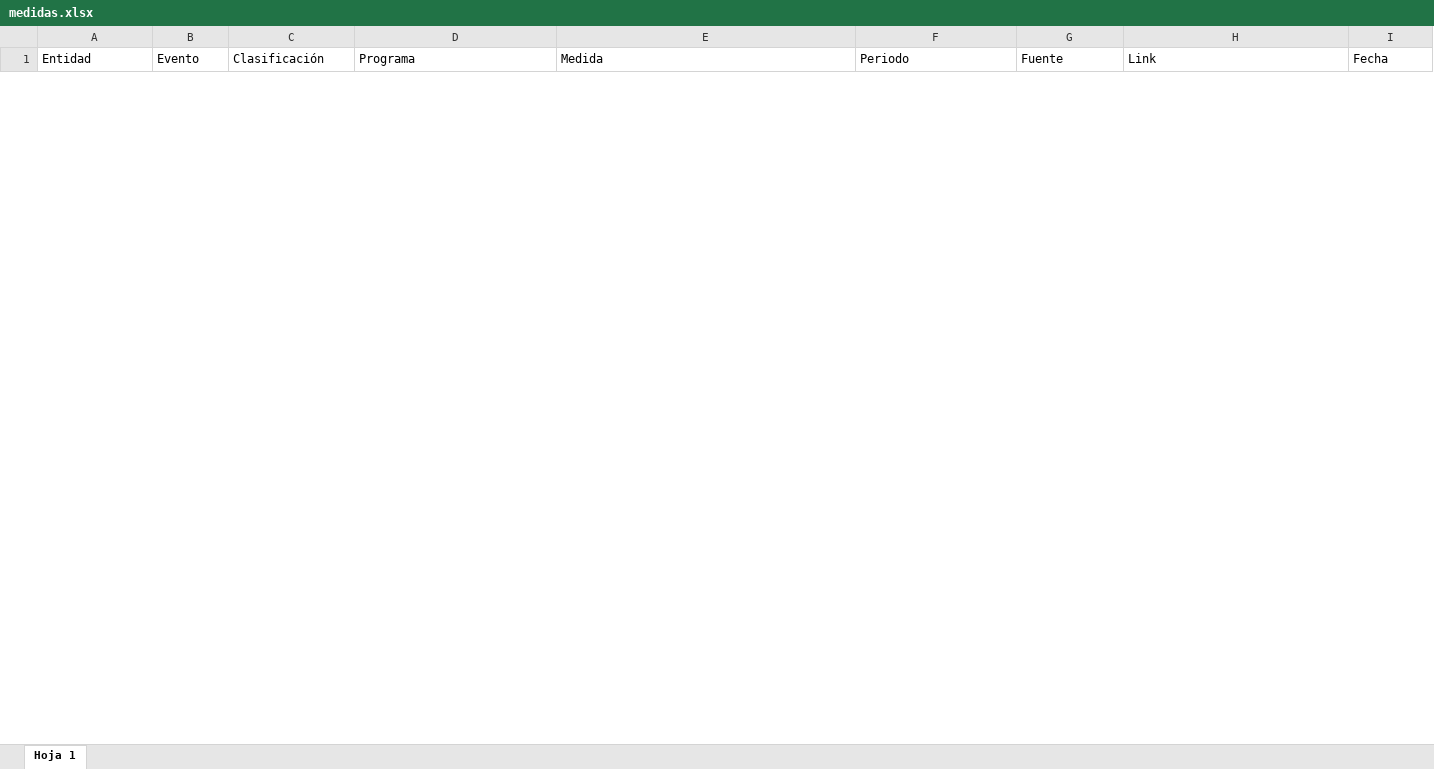
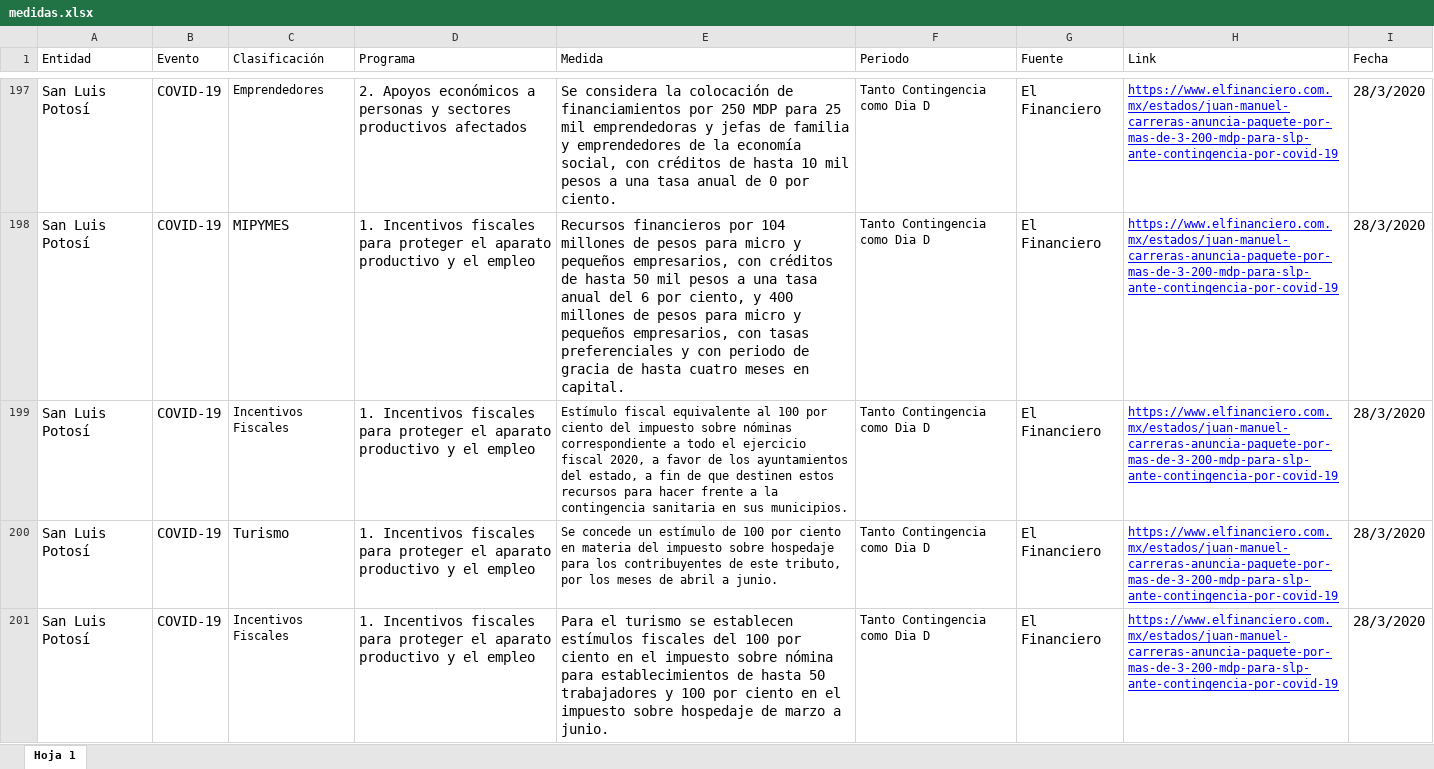
Before and after one commit to lnpp/medidasEconomicasCovid19, an Excel workbook: www/BasesDeDatos/medidas.xlsx, sheet Hoja 1, drawn as a sheet; only a part is shown, gaps mark what is left out; values as stored, in another font and other column widths than the file's, no borders; the diff covers the shown part only; the diff names each change by its address in the sheet, - before the commit and + after, or states it on an @@ line.

```diff
--- a/www/BasesDeDatos/medidas.xlsx (sheet Hoja 1)
+++ b/www/BasesDeDatos/medidas.xlsx (sheet Hoja 1)
+row 197: San Luis Potosí | COVID-19 | Emprendedores | 2. Apoyos económicos a personas y sectores productivos afectados | Se considera la colocación de financiamientos por 250 MDP para 25 mil emprendedoras y jefas de familia y emprendedores de la economía social, con créditos de hasta 10 mil pesos a una tasa anual de 0 por ciento. | Tanto Contingencia como Dia D | El Financiero | https://www.elfinanciero.com.mx/estados/juan-manuel-carreras-anuncia-paquete-por-mas-de-3-200-mdp-para-slp-ante-contingencia-por-covid-19 | 28/3/2020
+row 198: San Luis Potosí | COVID-19 | MIPYMES | 1. Incentivos fiscales para proteger el aparato productivo y el empleo | Recursos financieros por 104 millones de pesos para micro y pequeños empresarios, con créditos de hasta 50 mil pesos a una tasa anual del 6 por ciento, y 400 millones de pesos para micro y pequeños empresarios, con tasas preferenciales y con periodo de gracia de hasta cuatro meses en capital. | Tanto Contingencia como Dia D | El Financiero | https://www.elfinanciero.com.mx/estados/juan-manuel-carreras-anuncia-paquete-por-mas-de-3-200-mdp-para-slp-ante-contingencia-por-covid-19 | 28/3/2020
+row 199: San Luis Potosí | COVID-19 | Incentivos Fiscales | 1. Incentivos fiscales para proteger el aparato productivo y el empleo | Estímulo fiscal equivalente al 100 por ciento del impuesto sobre nóminas correspondiente a todo el ejercicio fiscal 2020, a favor de los ayuntamientos del estado, a fin de que destinen estos recursos para hacer frente a la contingencia sanitaria en sus municipios. | Tanto Contingencia como Dia D | El Financiero | https://www.elfinanciero.com.mx/estados/juan-manuel-carreras-anuncia-paquete-por-mas-de-3-200-mdp-para-slp-ante-contingencia-por-covid-19 | 28/3/2020
+row 200: San Luis Potosí | COVID-19 | Turismo | 1. Incentivos fiscales para proteger el aparato productivo y el empleo | Se concede un estímulo de 100 por ciento en materia del impuesto sobre hospedaje para los contribuyentes de este tributo, por los meses de abril a junio. | Tanto Contingencia como Dia D | El Financiero | https://www.elfinanciero.com.mx/estados/juan-manuel-carreras-anuncia-paquete-por-mas-de-3-200-mdp-para-slp-ante-contingencia-por-covid-19 | 28/3/2020
+row 201: San Luis Potosí | COVID-19 | Incentivos Fiscales | 1. Incentivos fiscales para proteger el aparato productivo y el empleo | Para el turismo se establecen estímulos fiscales del 100 por ciento en el impuesto sobre nómina para establecimientos de hasta 50 trabajadores y 100 por ciento en el impuesto sobre hospedaje de marzo a junio. | Tanto Contingencia como Dia D | El Financiero | https://www.elfinanciero.com.mx/estados/juan-manuel-carreras-anuncia-paquete-por-mas-de-3-200-mdp-para-slp-ante-contingencia-por-covid-19 | 28/3/2020
```
Also changed, not shown: 6 added rows and 8 hidden or unhidden rows elsewhere in this sheet, hidden cells, 14 other files.
